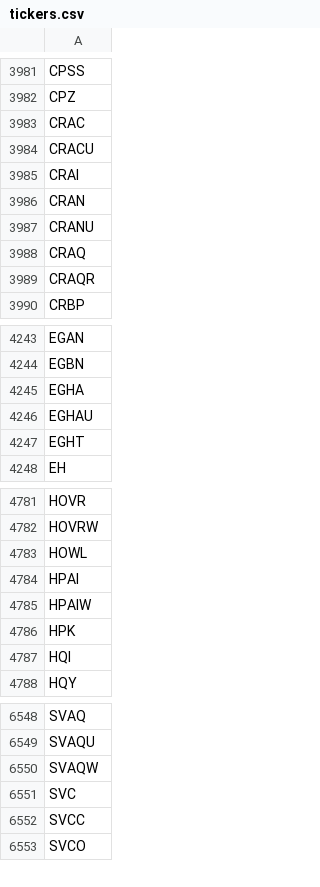
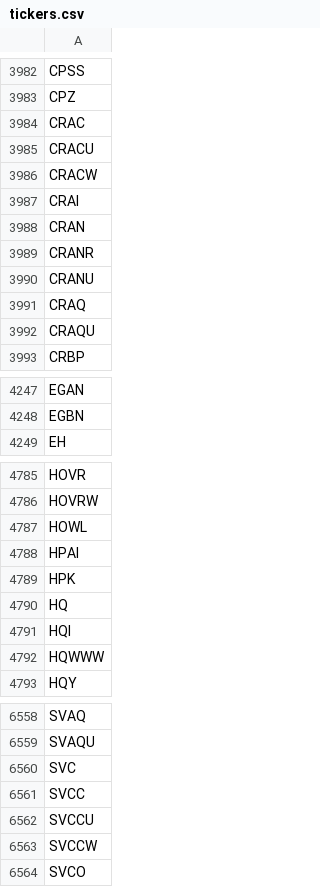
Before and after one commit to Tonomasan/Momentum-app_NYSE_NASDAQ_HTML, a CSV file: tickers.csv, drawn as a sheet; only a part is shown, gaps mark what is left out; the diff covers the shown part only.

```diff
--- a/tickers.csv
+++ b/tickers.csv
@@ -3984,7 +3985,9 @@ CRAC
 CRACU
+CRACW
 CRAI
 CRAN
+CRANR
 CRANU
 CRAQ
-CRAQR
+CRAQU
 CRBP
@@ -4244,5 +4248,2 @@ EGAN
 EGBN
-EGHA
-EGHAU
-EGHT
 EH
@@ -4784,5 +4788,6 @@ HOWL
 HPAI
-HPAIW
 HPK
+HQ
 HQI
+HQWWW
 HQY
@@ -6549,5 +6559,6 @@ SVAQ
 SVAQU
-SVAQW
 SVC
 SVCC
+SVCCU
+SVCCW
 SVCO
```
Also changed, not shown: 51 added rows, 46 removed rows and 3 edited cells elsewhere in this file, momentum_data.csv, 2 other files.
